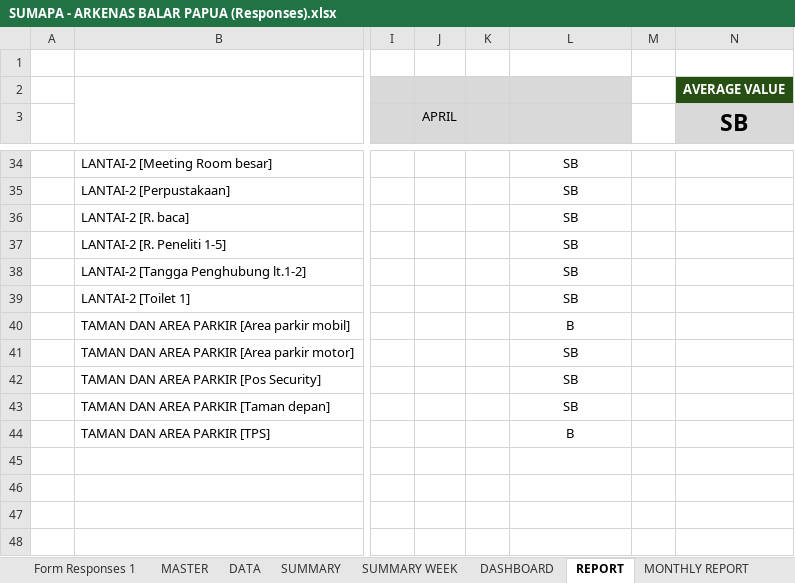
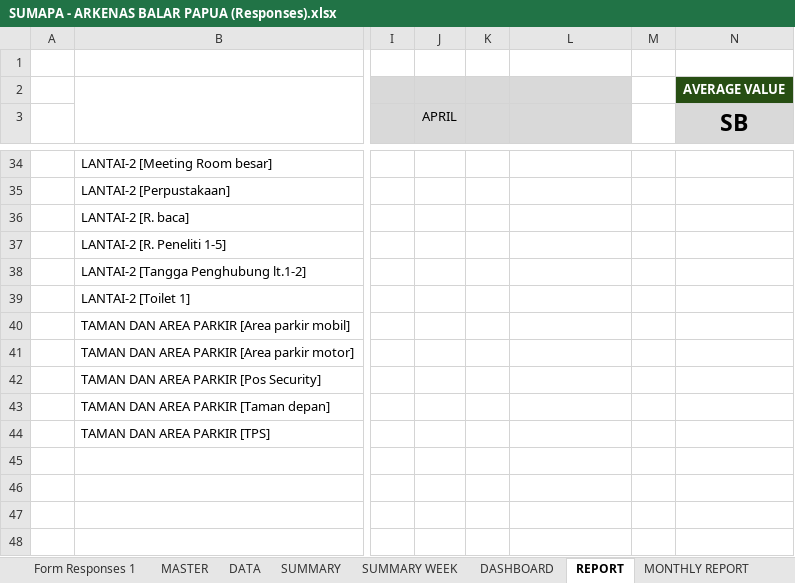
Before and after one commit to edwinsunardi86/AppRater, an Excel workbook: data brin/BRIN/DATA SOURCE/SUMAPA/SUMAPA - ARKENAS BALAR PAPUA (Responses).xlsx, sheet REPORT, drawn as a sheet; only a part is shown, gaps mark what is left out; values as stored, in another font and other column widths than the file's, no borders; charts and pictures and conditional formats not drawn; the diff covers the shown part only; the diff names each change by its address in the sheet, - before the commit and + after, or states it on an @@ line.

```diff
--- a/data brin/BRIN/DATA SOURCE/SUMAPA/SUMAPA - ARKENAS BALAR PAPUA (Responses).xlsx (sheet REPORT)
+++ b/data brin/BRIN/DATA SOURCE/SUMAPA/SUMAPA - ARKENAS BALAR PAPUA (Responses).xlsx (sheet REPORT)
-L34:L39: SB
+L34:L39: (empty)
-L40: B
+L40: (empty)
-L41:L43: SB
+L41:L43: (empty)
-L44: B
+L44: (empty)
```
Also changed, not shown: 1 added row, 1 removed row and 19 edited cells elsewhere in this sheet, sheet DATA, sheet SUMMARY WEEK, sheet SUMMARY, sheet DASHBOARD, sheet MONTHLY REPORT, sheet Form Responses 1, hidden cells, charts or pictures, data brin/BRIN/DATA SOURCE/SUMAPA/SUMAPA - ARKENAS BALAR MALUKU(Responses).xlsx, data brin/BRIN/DATA SOURCE/SUMAPA/SUMAPA - ARKENAS BALAR SULUT (Responses).xlsx, 9 other files.
